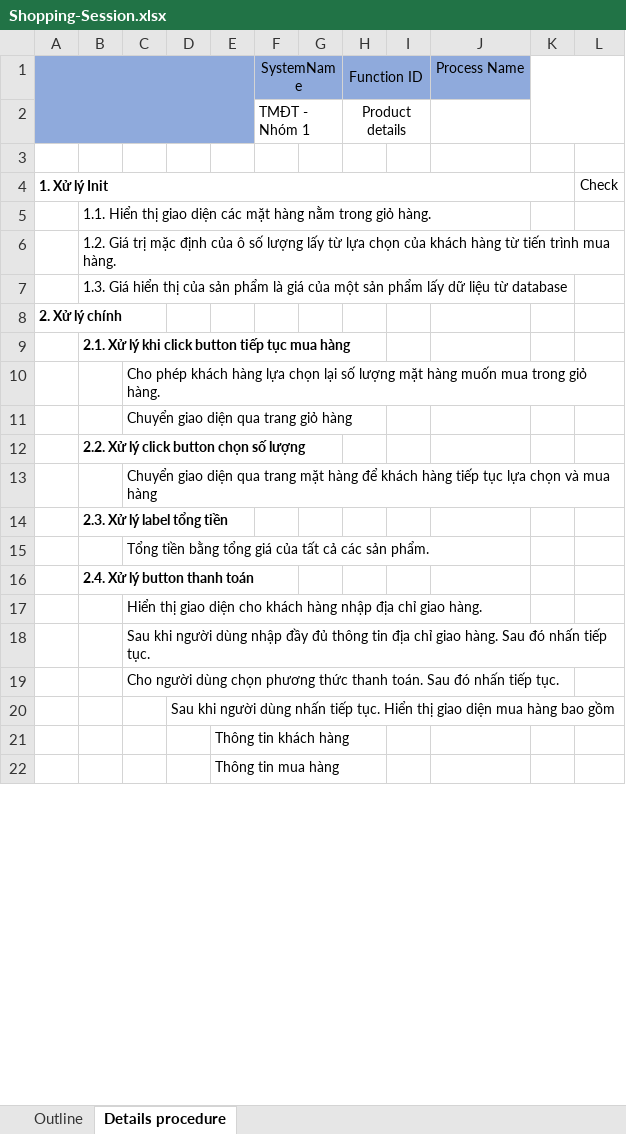
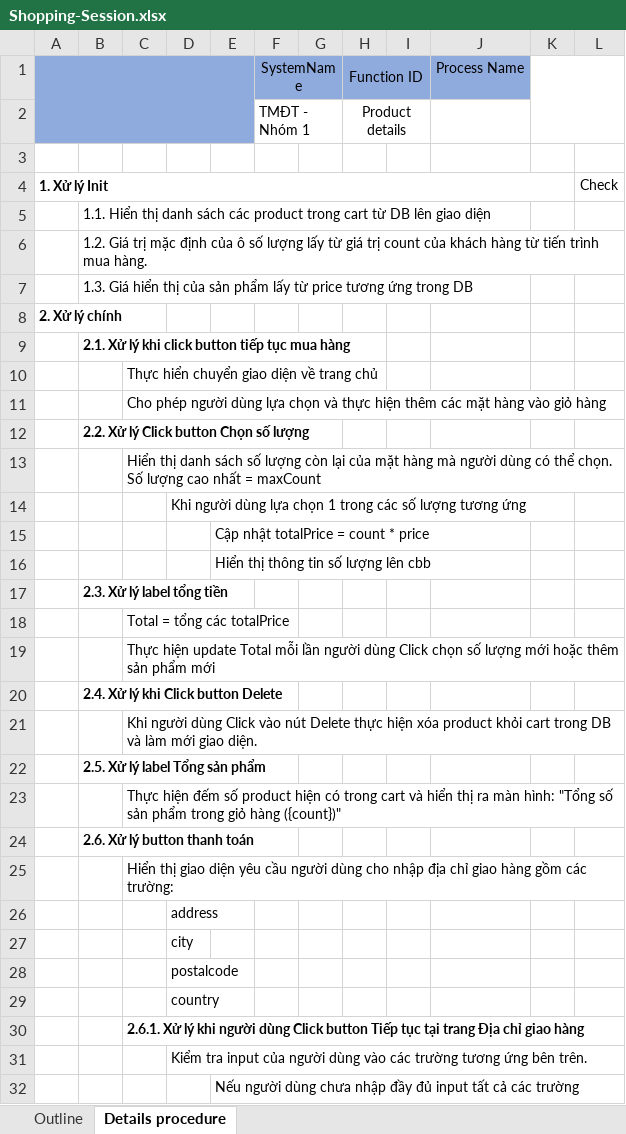
Before and after one commit to Dat0309/TMDT-project, an Excel workbook: document/Shopping-Session.xlsx, sheet Details procedure, drawn as a sheet; only a part is shown; values as stored, in another font and other column widths than the file's, no borders; removed rows and columns are numbered as before the commit, all else as after; the diff covers the shown part only; the diff names each change by its address in the sheet, - before the commit and + after, or states it on an @@ line.

```diff
--- a/document/Shopping-Session.xlsx (sheet Details procedure)
+++ b/document/Shopping-Session.xlsx (sheet Details procedure)
-B5: …Hiển thị giao diện các mặt hàng nằm trong giỏ hàng.
+B5: …Hiển thị danh sách các product trong cart từ DB lên giao diện
-B6: …lấy từ lựa chọn của khách…
+B6: …lấy từ giá trị count của khách…
-B7: …sản phẩm là giá của một sản phẩm lấy dữ liệu từ database
+B7: …sản phẩm lấy từ price tương ứng trong DB
-C10: Cho phép khách hàng lựa chọn lại số lượng mặt hàng muốn mua trong giỏ hàng.
+C10: Thực hiển chuyển giao diện về trang chủ
-C11: Chuyển giao diện qua trang giỏ hàng
+C11: Cho phép người dùng lựa chọn và thực hiện thêm các mặt hàng vào giỏ hàng
-B12: 2.2. Xử lý click button chọn số lượng
+B12: 2.2. Xử lý Click button Chọn số lượng
-C13: Chuyển giao diện qua trang mặt hàng để khách hàng tiếp tục lựa chọn và mua hàng
+C13: Hiển thị danh sách số lượng còn lại của mặt hàng mà người dùng có thể chọn. Số lượng cao nhất = maxCount
+row 14:  |  |  | Khi người dùng lựa chọn 1 trong các số lượng tương ứng
+row 15:  |  |  |  | Cập nhật totalPrice = count * price
+row 16:  |  |  |  | Hiển thị thông tin số lượng lên cbb
-C18: Tổng tiền bằng tổng giá của tất cả các sản phẩm.
+C18: Total = tổng các totalPrice
+row 19:  |  | Thực hiện update Total mỗi lần người dùng Click chọn số lượng mới hoặc thêm sản phẩm mới
-B20: 2.4. Xử lý button thanh toán
+B20: 2.4. Xử lý khi Click button Delete
-C21: Hiển thị giao diện cho khách hàng nhập địa chỉ giao hàng.
+C21: Khi người dùng Click vào nút Delete thực hiện xóa product khỏi cart trong DB và làm mới giao diện.
+row 22:  | 2.5. Xử lý label Tổng sản phẩm
-C23: Sau khi người dùng nhập đầy đủ thông tin địa chỉ giao hàng. Sau đó nhấn tiếp tục.
+C23: Thực hiện đếm số product hiện có trong cart và hiển thị ra màn hình: "Tổng số sản phẩm trong giỏ hàng ({count})"
+row 24:  | 2.6. Xử lý button thanh toán
-C25: Cho người dùng chọn phương thức thanh toán. Sau đó nhấn tiếp tục.
+C25: Hiển thị giao diện yêu cầu người dùng cho nhập địa chỉ giao hàng gồm các trường:
-D26: Sau khi người dùng nhấn tiếp tục. Hiển thị giao diện mua hàng bao gồm
+D26: address
-row 21:  |  |  |  | Thông tin khách hàng
+row 27:  |  |  | city
+row 28:  |  |  | postalcode
+row 29:  |  |  | country
+row 30:  |  | 2.6.1. Xử lý khi người dùng Click button Tiếp tục tại trang Địa chỉ giao hàng
+row 31:  |  |  | Kiểm tra input của người dùng vào các trường tương ứng bên trên.
-E32: Thông tin mua hàng
+E32: Nếu người dùng chưa nhập đầy đủ input tất cả các trường
```
Also changed, not shown: 25 added rows, 1 removed row, 2 edited cells and cell formats elsewhere in this sheet, charts or pictures, document/Add-Products.xlsx, document/Orders-Management.xlsx, 11 other files.
